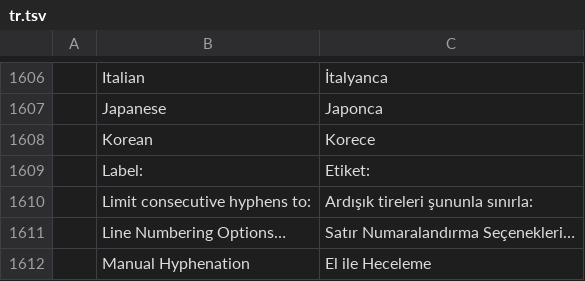
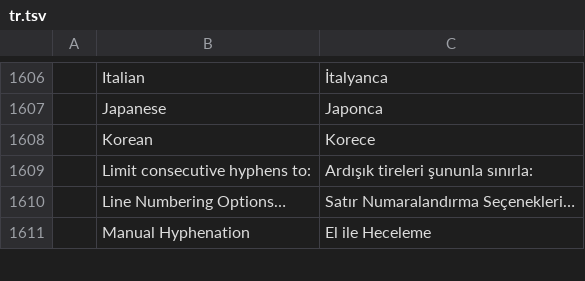
Before and after one commit to SNTBonvin/wordcraftmine, a TSV file: crates/ui-egui/src/i18n/tr.tsv, drawn as a sheet; only a part is shown, gaps mark what is left out; the diff names each change by its address in the sheet, - before the commit and + after, or states it on an @@ line.

```diff
--- a/crates/ui-egui/src/i18n/tr.tsv
+++ b/crates/ui-egui/src/i18n/tr.tsv
-row 1609:  | Label: | Etiket:
```
Also changed, not shown: crates/ui-egui/src/i18n/ru.tsv.
